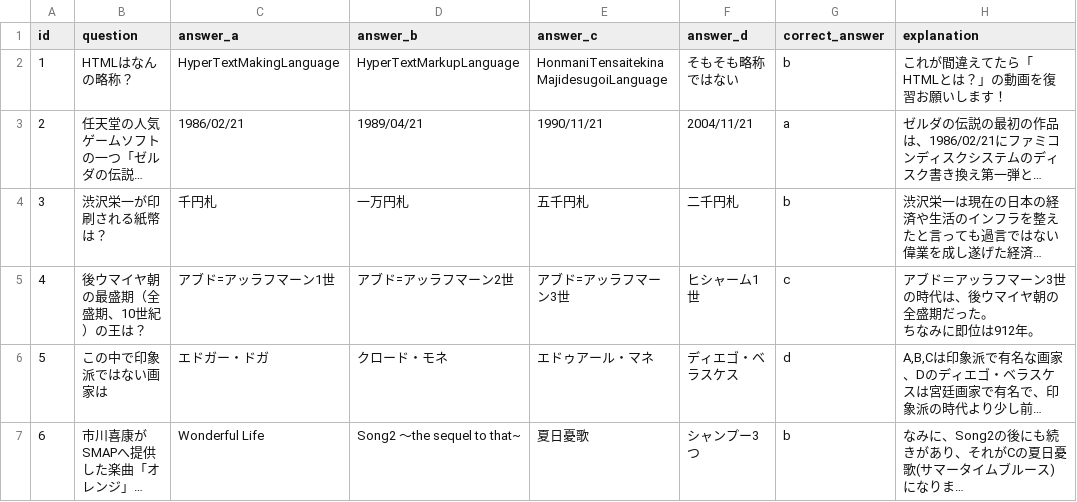
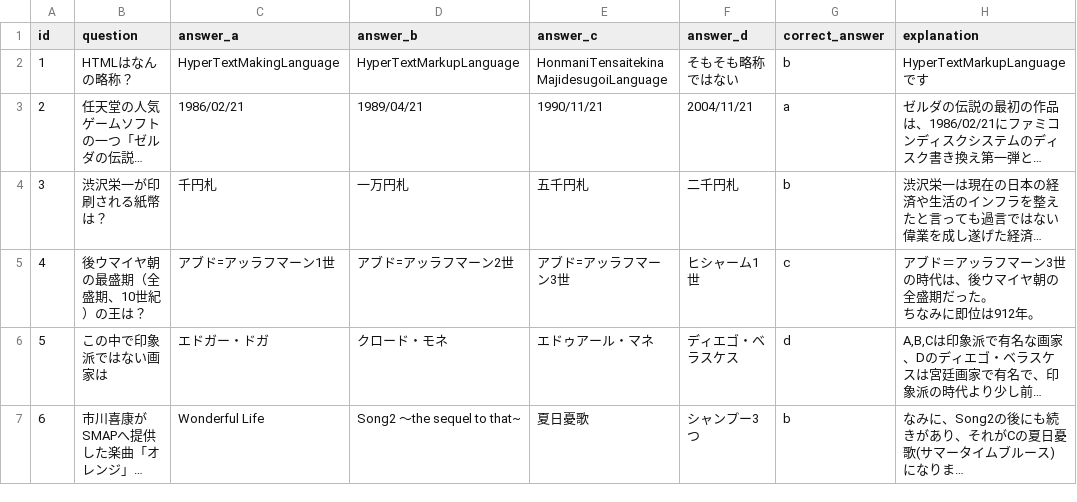
Before and after one commit to kazu1914/php-quiz-app, a CSV file: lib/data.csv, drawn as a sheet; long unchanged cells end in …; the diff names each change by its address in the sheet, - before the commit and + after, or states it on an @@ line.

Commit message:
コミット2

```diff
--- a/lib/data.csv
+++ b/lib/data.csv
-H2 (explanation): これが間違えてたら「HTMLとは？」の動画を復習お願いします！
+H2 (explanation): HyperTextMarkupLanguageです
```
